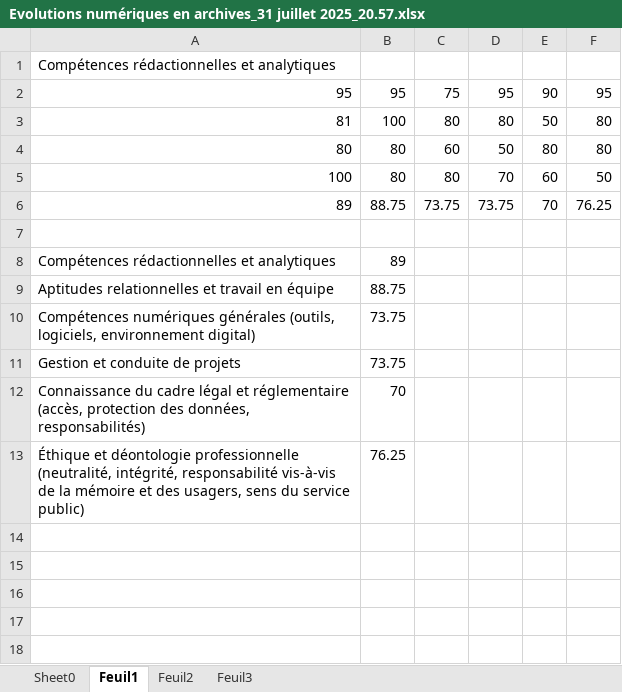
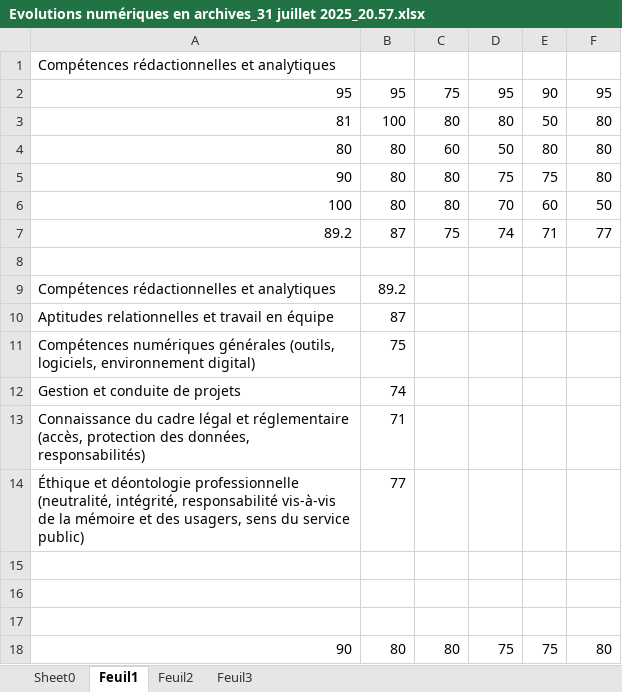
Before and after one commit to Raphix93/Memoire_Master, an Excel workbook: Data/data_curation/Evolutions numériques en archives_31 juillet 2025_20.57.xlsx, sheet Feuil1, drawn as a sheet; values as stored, in another font and other column widths than the file's, no borders; removed rows and columns are numbered as before the commit, all else as after; the diff names each change by its address in the sheet, - before the commit and + after, or states it on an @@ line.

```diff
--- a/Data/data_curation/Evolutions numériques en archives_31 juillet 2025_20.57.xlsx (sheet Feuil1)
+++ b/Data/data_curation/Evolutions numériques en archives_31 juillet 2025_20.57.xlsx (sheet Feuil1)
+row 5: 90 | 80 | 80 | 75 | 75 | 80
-row 6: 89 | 88.75 | 73.75 | 73.75 | 70 | 76.25
+row 7: 89.2 | 87 | 75 | 74 | 71 | 77
-B9: 89
+B9: 89.2
-B10: 88.75
+B10: 87
-B11: 73.75
+B11: 75
-B12: 73.75
+B12: 74
-B13: 70
+B13: 71
-B14: 76.25
+B14: 77
+row 15: (empty)
+row 16: (empty)
+row 17: (empty)
+row 18: 90 | 80 | 80 | 75 | 75 | 80
```
Also changed, not shown: 16 other files.
